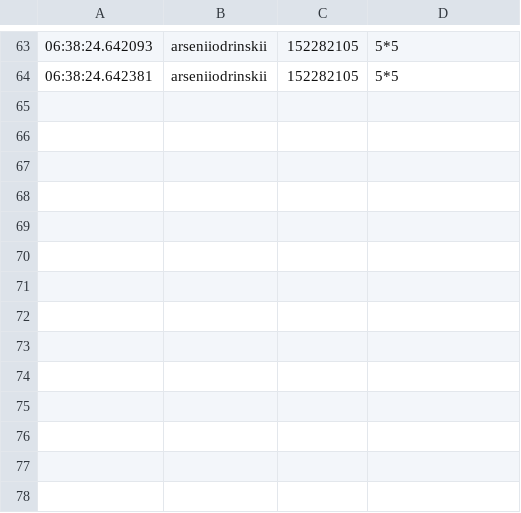
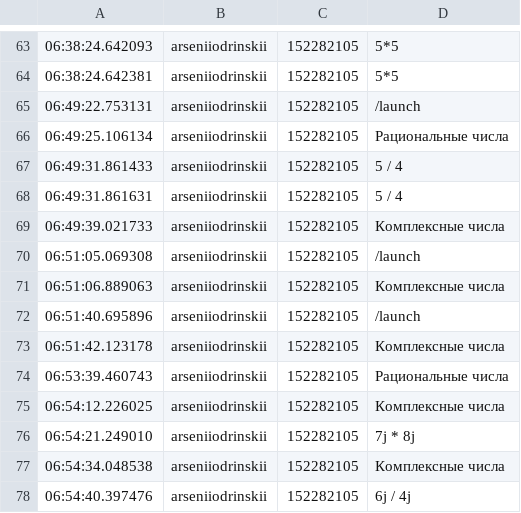
Before and after one commit to odrinskii/python, a CSV file: Homework/homework_9/calc/log_file.csv, drawn as a sheet; only a part is shown, gaps mark what is left out.

Commit message:
homework_9

```diff
--- a/Homework/homework_9/calc/log_file.csv
+++ b/Homework/homework_9/calc/log_file.csv
@@ -64 +64,15 @@
 06:38:24.642381, arseniiodrinskii, 152282105, 5*5
+06:49:22.753131, arseniiodrinskii, 152282105, /launch
+06:49:25.106134, arseniiodrinskii, 152282105, Рациональные числа
+06:49:31.861433, arseniiodrinskii, 152282105, 5 / 4
+06:49:31.861631, arseniiodrinskii, 152282105, 5 / 4
+06:49:39.021733, arseniiodrinskii, 152282105, Комплексные числа
+06:51:05.069308, arseniiodrinskii, 152282105, /launch
+06:51:06.889063, arseniiodrinskii, 152282105, Комплексные числа
+06:51:40.695896, arseniiodrinskii, 152282105, /launch
+06:51:42.123178, arseniiodrinskii, 152282105, Комплексные числа
+06:53:39.460743, arseniiodrinskii, 152282105, Рациональные числа
+06:54:12.226025, arseniiodrinskii, 152282105, Комплексные числа
+06:54:21.249010, arseniiodrinskii, 152282105, 7j * 8j
+06:54:34.048538, arseniiodrinskii, 152282105, Комплексные числа
+06:54:40.397476, arseniiodrinskii, 152282105, 6j / 4j
```
Also changed, not shown: 1 other file.
